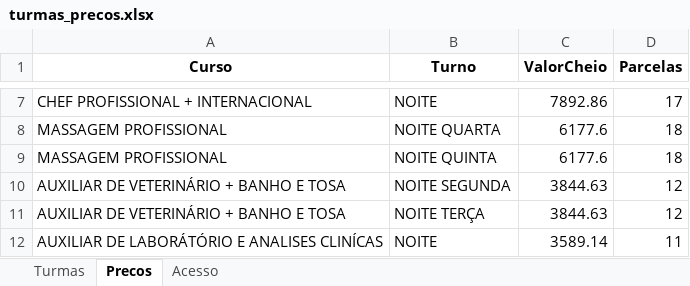
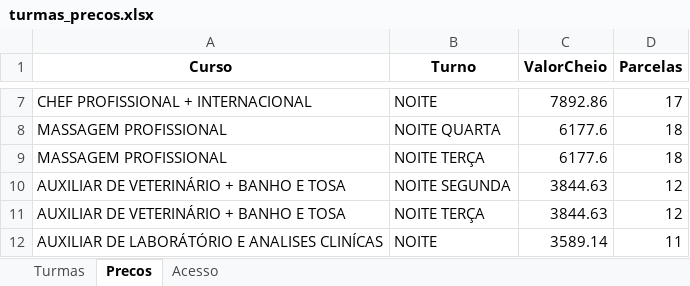
Before and after one commit to jholvan/grau-prof, an Excel workbook: planilhas/turmas_precos.xlsx, sheet Precos, drawn as a sheet; only a part is shown, gaps mark what is left out; values as stored, in another font and other column widths than the file's, no borders; the diff names each change by its address in the sheet, - before the commit and + after, or states it on an @@ line.

```diff
--- a/planilhas/turmas_precos.xlsx (sheet Precos)
+++ b/planilhas/turmas_precos.xlsx (sheet Precos)
-B9 (Turno): NOITE QUINTA
+B9 (Turno): NOITE TERÇA
```
Also changed, not shown: sheet Turmas.
